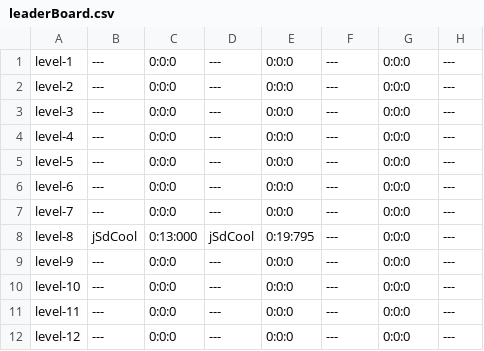
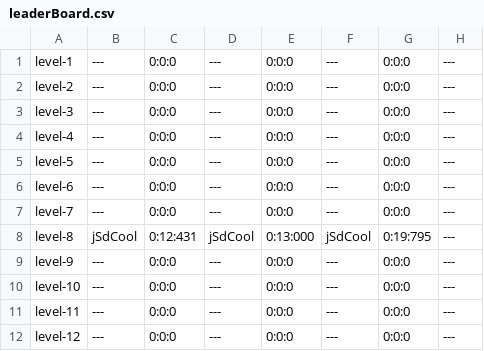
Before and after one commit to jSdCool/skinny-mann-arcade-edition, a CSV file: leaderBoard.csv, drawn as a sheet; only a part is shown; the diff names each change by its address in the sheet, - before the commit and + after, or states it on an @@ line.

```diff
--- a/leaderBoard.csv
+++ b/leaderBoard.csv
-C8: 0:13:000
+C8: 0:12:431
-E8: 0:19:795
+E8: 0:13:000
-F8: ---
+F8: jSdCool
-G8: 0:0:0
+G8: 0:19:795
```
Also changed, not shown: 1 other file.
